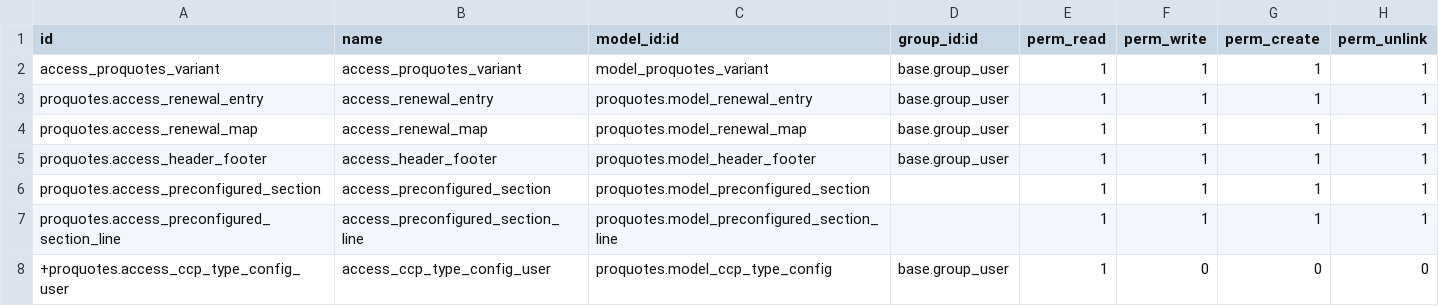
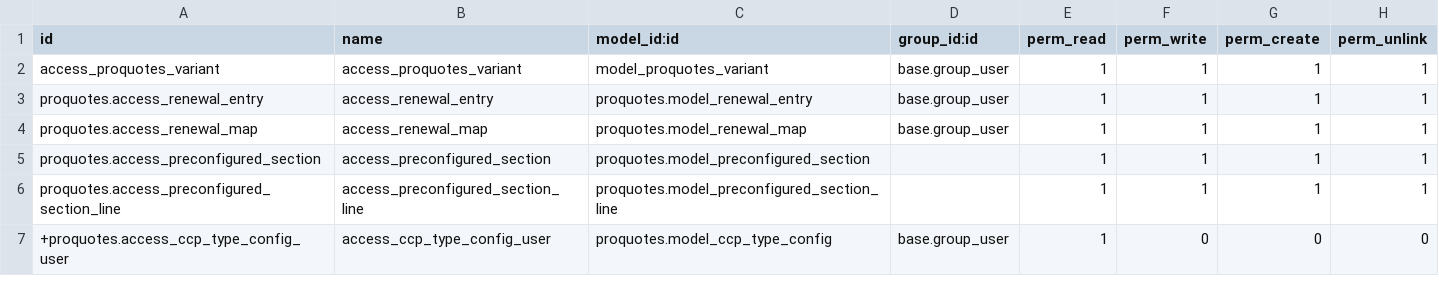
Before and after one commit to R-E-A-L-iT/reality-odoo-master, a CSV file: proquotes/security/ir.model.access.csv, drawn as a sheet; only a part is shown; the diff names each change by its address in the sheet, - before the commit and + after, or states it on an @@ line.

Commit message:
Updated proquotes module to change header/footer system

```diff
--- a/proquotes/security/ir.model.access.csv
+++ b/proquotes/security/ir.model.access.csv
-row 5: proquotes.access_header_footer | access_header_footer | proquotes.model_header_footer | base.group_user | 1 | 1 | 1 | 1
```
Also changed, not shown: 21 other files.
